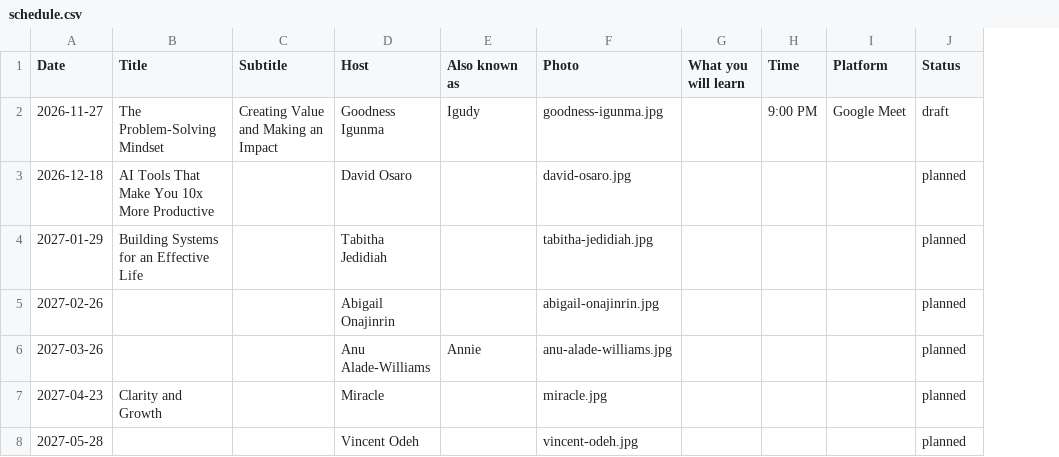
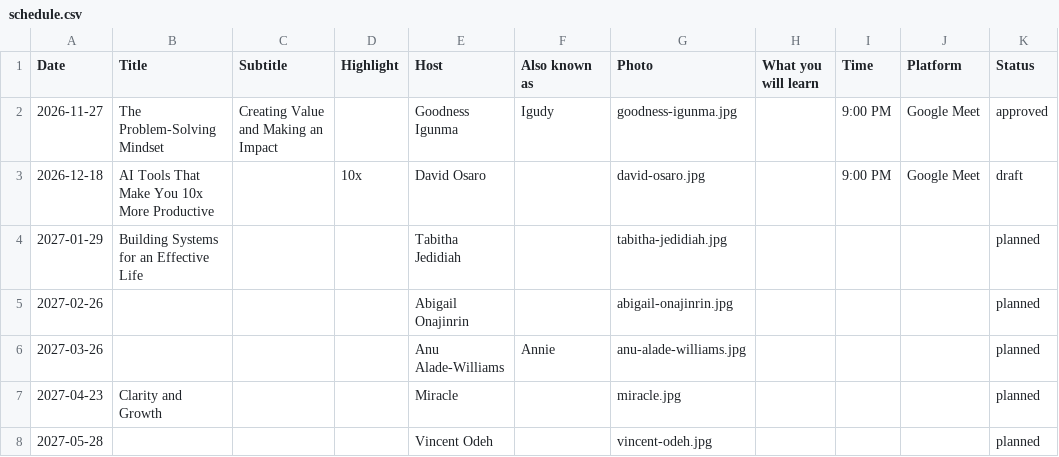
Before and after one commit to Igudy-Solutions/wcn-civic-campaign, a CSV file: Masterclass/schedule.csv, drawn as a sheet; addresses are those after the commit; the diff names each change by its address in the sheet, - before the commit and + after, or states it on an @@ line.

```diff
--- a/Masterclass/schedule.csv
+++ b/Masterclass/schedule.csv
+column D (Highlight), row 3: 10x
-K2 (Status): draft
+K2 (Status): approved
-I3 (Time): (empty)
+I3 (Time): 9:00 PM
-J3 (Platform): (empty)
+J3 (Platform): Google Meet
-K3 (Status): planned
+K3 (Status): draft
```
Also changed, not shown: 4 other files.
